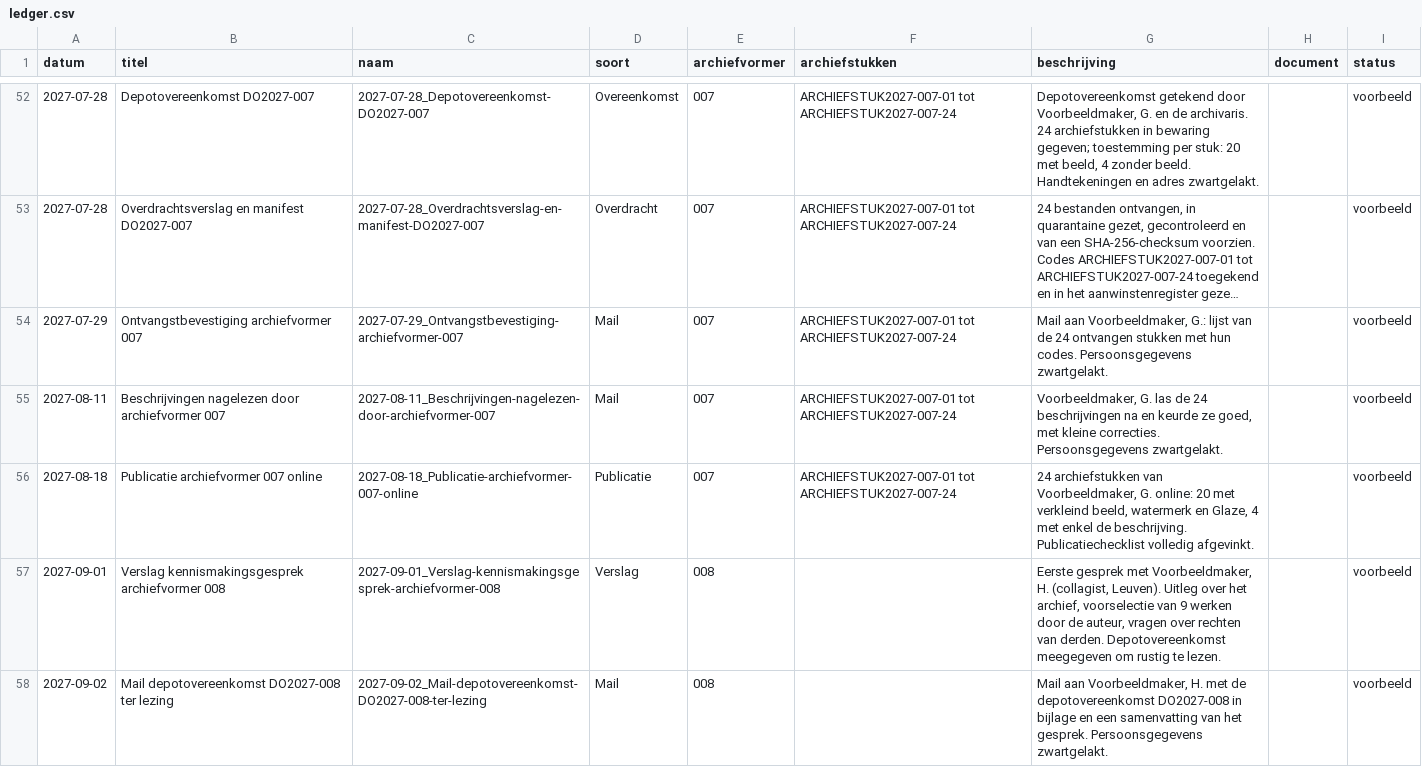
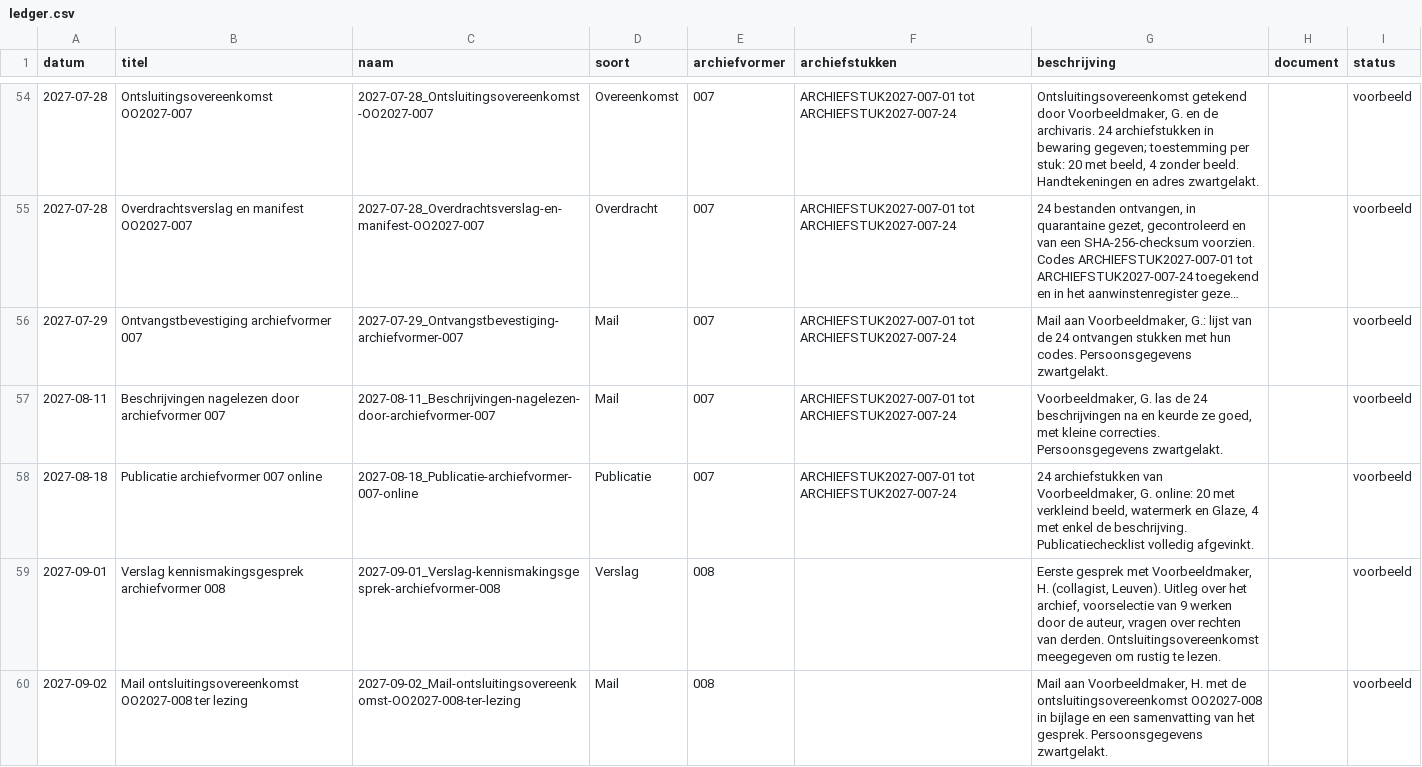
Before and after one commit to peapickers/peapickersarchief, a CSV file: _data/ledger.csv, drawn as a sheet; only a part is shown, gaps mark what is left out; long unchanged cells end in …; addresses are those after the commit; the diff covers the shown part only; the diff names each change by its address in the sheet, - before the commit and + after, or states it on an @@ line.

```diff
--- a/_data/ledger.csv
+++ b/_data/ledger.csv
-B54 (titel): Depotovereenkomst DO2027-007
+B54 (titel): Ontsluitingsovereenkomst OO2027-007
-C54 (naam): 2027-07-28_Depotovereenkomst-DO2027-007
+C54 (naam): 2027-07-28_Ontsluitingsovereenkomst-OO2027-007
-G54 (beschrijving): Depotovereenkomst getekend door…
+G54 (beschrijving): Ontsluitingsovereenkomst getekend door…
-B55 (titel): Overdrachtsverslag en manifest DO2027-007
+B55 (titel): Overdrachtsverslag en manifest OO2027-007
-C55 (naam): 2027-07-28_Overdrachtsverslag-en-manifest-DO2027-007
+C55 (naam): 2027-07-28_Overdrachtsverslag-en-manifest-OO2027-007
-G59 (beschrijving): …van derden. Depotovereenkomst meegegeven om…
+G59 (beschrijving): …van derden. Ontsluitingsovereenkomst meegegeven om…
-B60 (titel): Mail depotovereenkomst DO2027-008 ter lezing
+B60 (titel): Mail ontsluitingsovereenkomst OO2027-008 ter lezing
-C60 (naam): 2027-09-02_Mail-depotovereenkomst-DO2027-008-ter-lezing
+C60 (naam): 2027-09-02_Mail-ontsluitingsovereenkomst-OO2027-008-ter-lezing
-G60 (beschrijving): …met de depotovereenkomst DO2027-008 in bijlage…
+G60 (beschrijving): …met de ontsluitingsovereenkomst OO2027-008 in bijlage…
```
Also changed, not shown: 2 added rows and 81 edited cells elsewhere in this file, _data/archiefvormers.csv, _data/peapickers-archief.csv, 5 other files.
